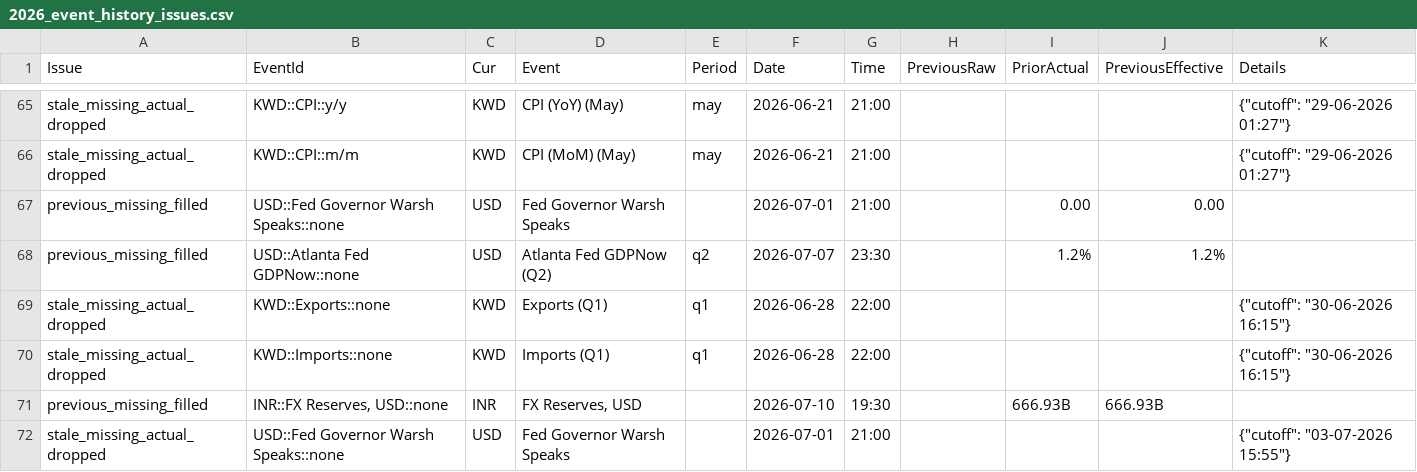
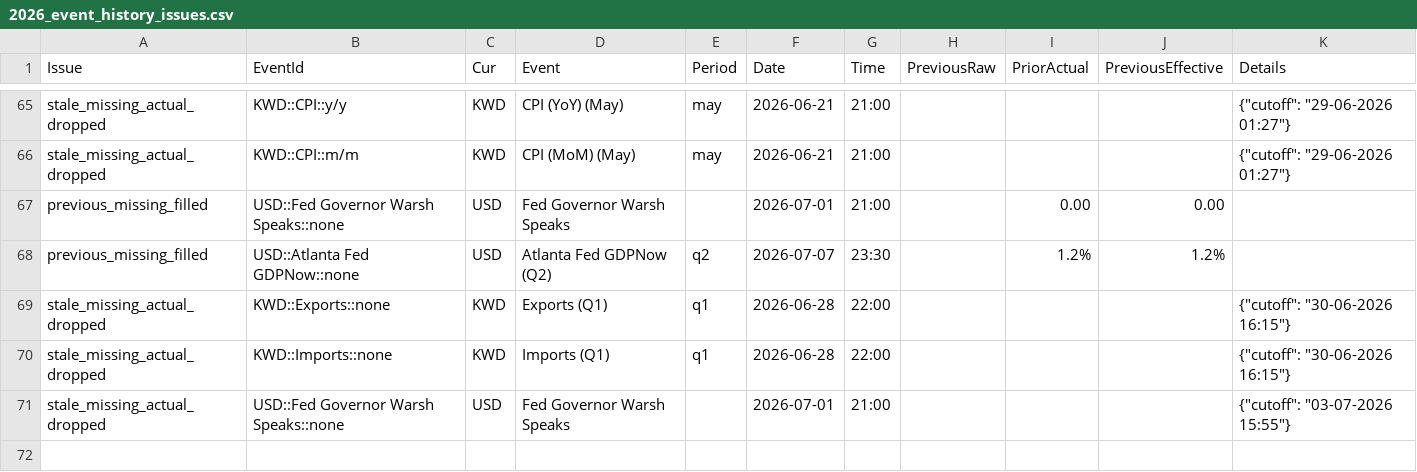
Before and after one commit to yiyousiow000814/XAUUSD-Calendar-Agent, a CSV file: data/event_history_index/2026_event_history_issues.csv, drawn as a sheet; only a part is shown, gaps mark what is left out; the diff names each change by its address in the sheet, - before the commit and + after, or states it on an @@ line.

```diff
--- a/data/event_history_index/2026_event_history_issues.csv
+++ b/data/event_history_index/2026_event_history_issues.csv
-row 71: previous_missing_filled | INR::FX Reserves, USD::none | INR | FX Reserves, USD |  | 2026-07-10 | 19:30 |  | 666.93B | 666.93B
```
Also changed, not shown: data/event_history_index/2026_event_history_index.csv, data/event_history_index/2026_event_history_issues_solved.csv, 7 other files.
